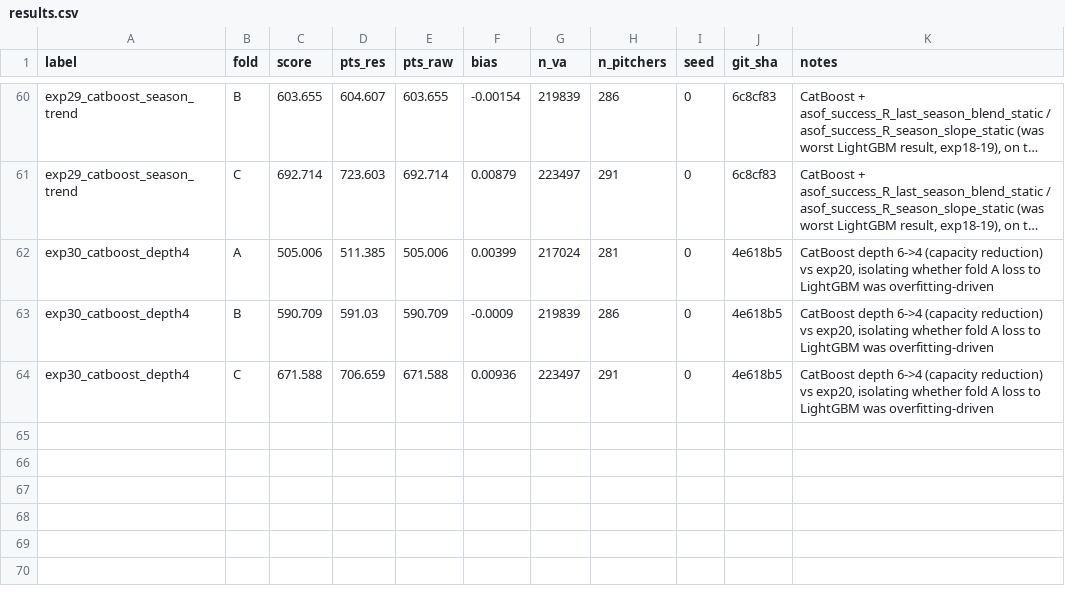
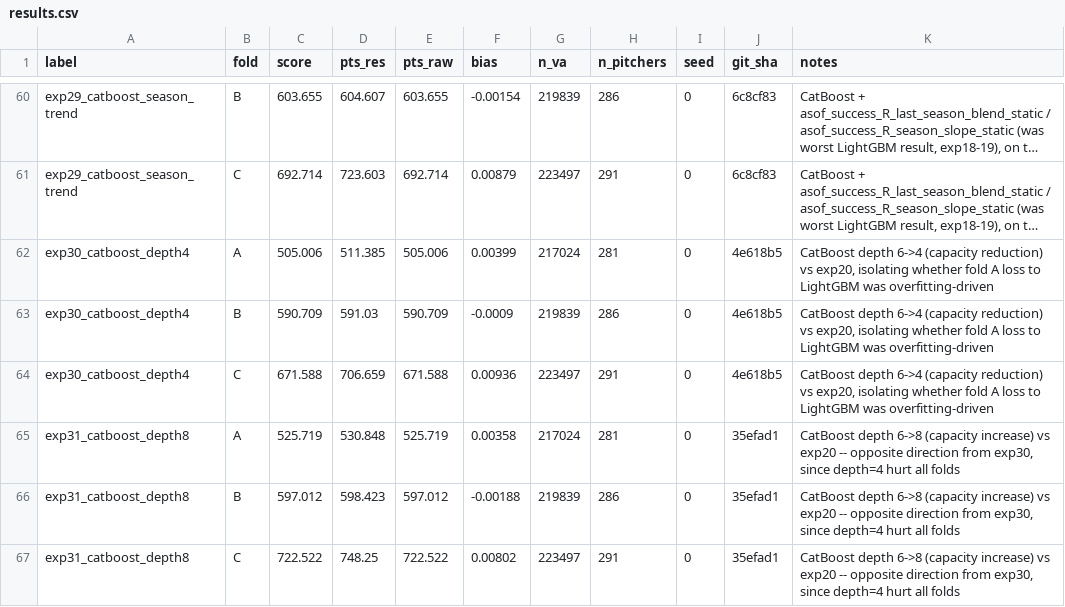
Before and after one commit to 26-BITAmin/LG_aimers_9th, a CSV file: results.csv, drawn as a sheet; only a part is shown, gaps mark what is left out; long unchanged cells end in ….

```diff
--- a/results.csv
+++ b/results.csv
@@ -64 +64,4 @@ exp30_catboost_depth4,B,590.709,591.03,590.709,-0.0009,219839,286,0,4e618b5,"Cat
 exp30_catboost_depth4,C,671.588,706.659,671.588,0.00936,223497,291,0,4e618b5,"CatBoost depth 6->4 (capacity reduction) vs exp20, isolating whether fold A loss to LightGBM was overfitting-driven"
+exp31_catboost_depth8,A,525.719,530.848,525.719,0.00358,217024,281,0,35efad1,"CatBoost depth 6->8 (capacity increase) vs exp20 -- opposite direction from exp30, since depth=4 hurt all folds"
+exp31_catboost_depth8,B,597.012,598.423,597.012,-0.00188,219839,286,0,35efad1,"CatBoost depth 6->8 (capacity increase) vs exp20 -- opposite direction from exp30, since depth=4 hurt all folds"
+exp31_catboost_depth8,C,722.522,748.25,722.522,0.00802,223497,291,0,35efad1,"CatBoost depth 6->8 (capacity increase) vs exp20 -- opposite direction from exp30, since depth=4 hurt all folds"
```
Also changed, not shown: 1 other file.
